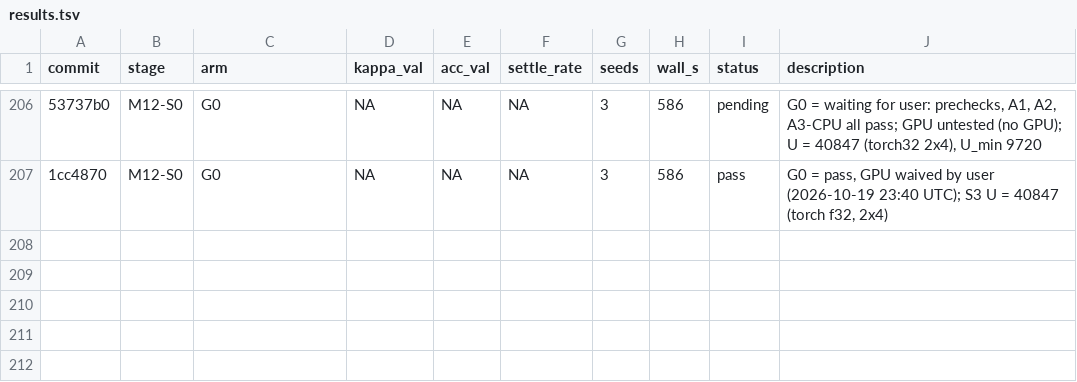
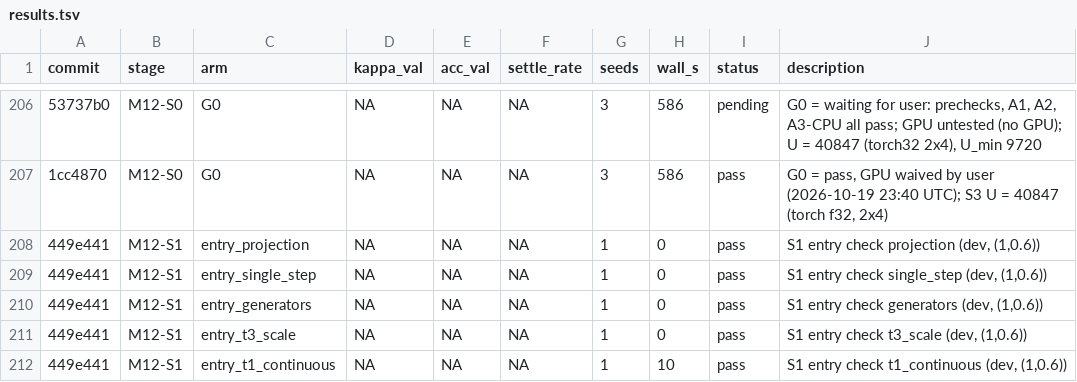
Before and after one commit to bender2333/EP-EEG, a TSV file: results.tsv, drawn as a sheet; only a part is shown, gaps mark what is left out; the diff names each change by its address in the sheet, - before the commit and + after, or states it on an @@ line.

Commit message:
M12 S1: entry checks S1.12 (all 5 pass) and B3b initial T2 filter match m_init (seeds 0,1,2: 0.518, 0.292, 0.376; no replacement), committed before any training

```diff
--- a/results.tsv
+++ b/results.tsv
+row 208: 449e441 | M12-S1 | entry_projection | NA | NA | NA | 1 | 0 | pass | S1 entry check projection (dev, (1,0.6))
+row 209: 449e441 | M12-S1 | entry_single_step | NA | NA | NA | 1 | 0 | pass | S1 entry check single_step (dev, (1,0.6))
+row 210: 449e441 | M12-S1 | entry_generators | NA | NA | NA | 1 | 0 | pass | S1 entry check generators (dev, (1,0.6))
+row 211: 449e441 | M12-S1 | entry_t3_scale | NA | NA | NA | 1 | 0 | pass | S1 entry check t3_scale (dev, (1,0.6))
+row 212: 449e441 | M12-S1 | entry_t1_continuous | NA | NA | NA | 1 | 10 | pass | S1 entry check t1_continuous (dev, (1,0.6))
```
Also changed, not shown: 7 other files.
